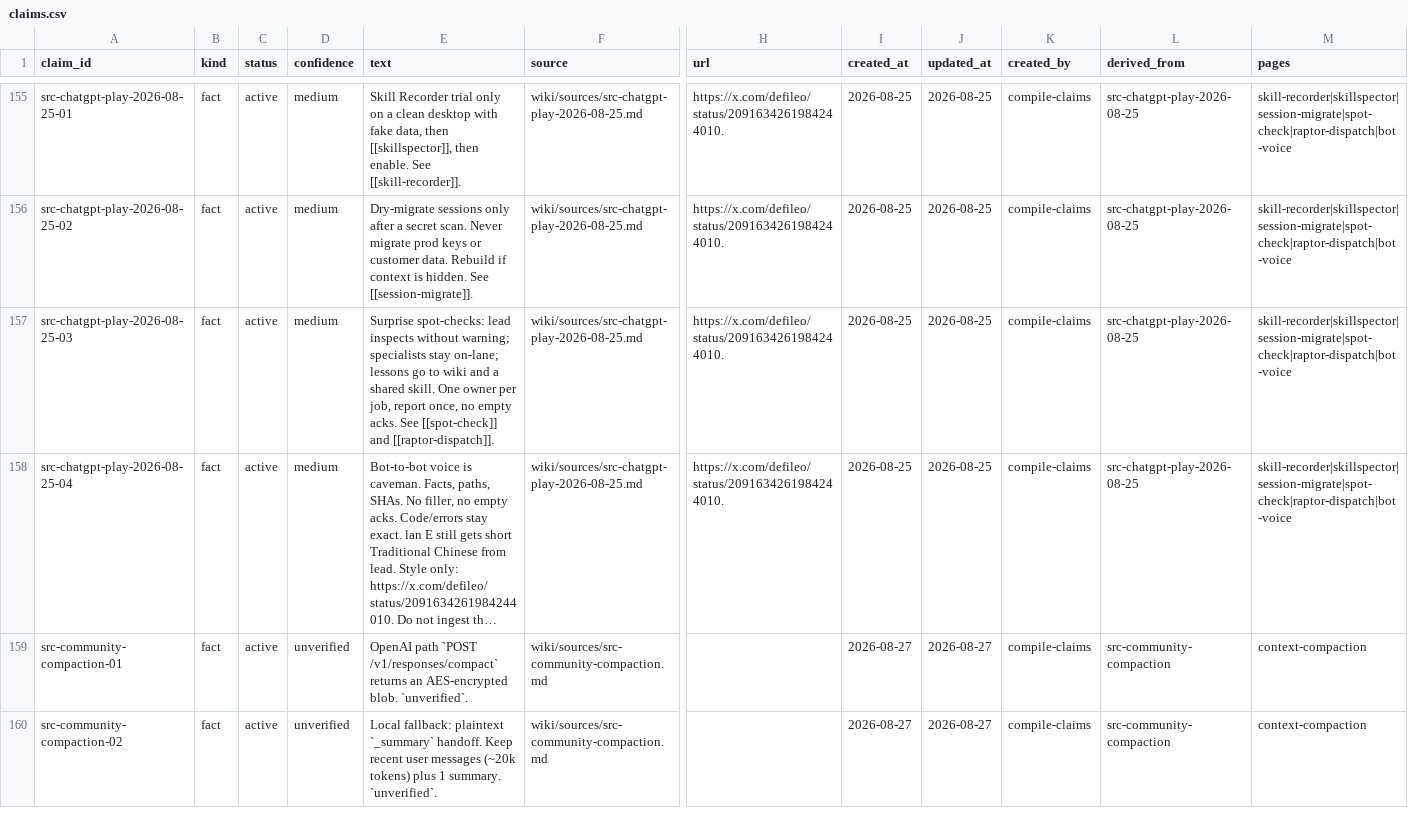
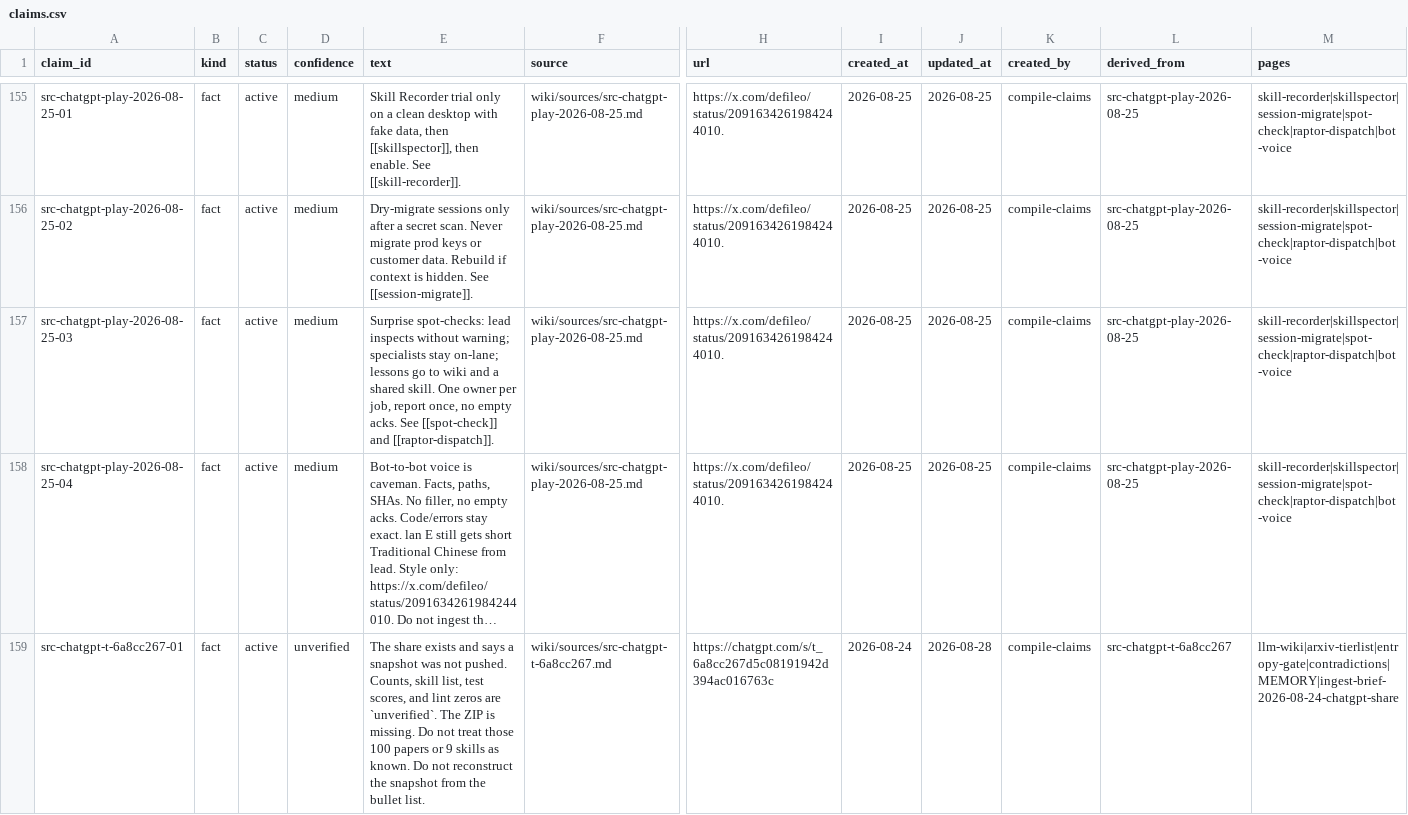
Before and after one commit to elan7192/second-brain, a CSV file: wiki/claims.csv, drawn as a sheet; only a part is shown, gaps mark what is left out; the shorter side is filled out with more unchanged rows; long unchanged cells end in …; rows hold the shown columns only; the diff covers the shown part only; the diff names each change by its address in the sheet, - before the commit and + after, or states it on an @@ line.

```diff
--- a/wiki/claims.csv
+++ b/wiki/claims.csv
+row 159: src-chatgpt-t-6a8cc267-01 | fact | active | unverified | The share exists and says a snapshot was not pushed. Counts, skill list, test scores, and lint zeros are `unverified`. The ZIP is missing. Do not treat those 100 papers or 9 skills as known. Do not reconstruct the snapshot from the bullet list. | wiki/sources/src-chatgpt-t-6a8cc267.md | https://chatgpt.com/s/t_6a8cc267d5c08191942d394ac016763c | 2026-08-24 | 2026-08-28 | compile-claims | src-chatgpt-t-6a8cc267 | llm-wiki|arxiv-tierlist|entropy-gate|contradictions|MEMORY|ingest-brief-2026-08-24-chatgpt-share
```
Also changed, not shown: 1 added row elsewhere in this file, output/ontology-objects.csv, 12 other files.
